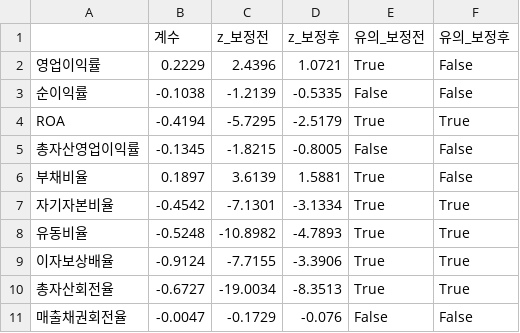
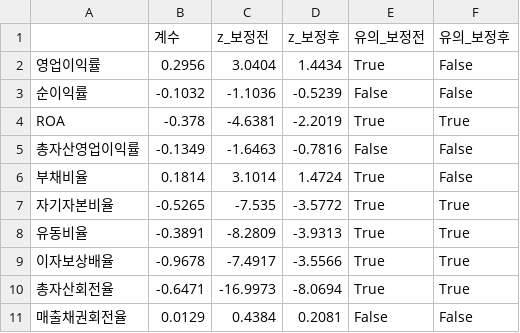
Before and after one commit to ejongmin/h-up-xai-project, a CSV file: results/팀원/1_계수와유의성.csv, drawn as a sheet; only a part is shown; the diff covers the shown part only.

```diff
--- a/results/팀원/1_계수와유의성.csv
+++ b/results/팀원/1_계수와유의성.csv
@@ -1,11 +1,11 @@
 ,계수,z_보정전,z_보정후,유의_보정전,유의_보정후
-영업이익률,0.2229,2.4396,1.0721,True,False
-순이익률,-0.1038,-1.2139,-0.5335,False,False
-ROA,-0.4194,-5.7295,-2.5179,True,True
-총자산영업이익률,-0.1345,-1.8215,-0.8005,False,False
-부채비율,0.1897,3.6139,1.5881,True,False
-자기자본비율,-0.4542,-7.1301,-3.1334,True,True
-유동비율,-0.5248,-10.8982,-4.7893,True,True
-이자보상배율,-0.9124,-7.7155,-3.3906,True,True
-총자산회전율,-0.6727,-19.0034,-8.3513,True,True
-매출채권회전율,-0.0047,-0.1729,-0.076,False,False
+영업이익률,0.2956,3.0404,1.4434,True,False
+순이익률,-0.1032,-1.1036,-0.5239,False,False
+ROA,-0.378,-4.6381,-2.2019,True,True
+총자산영업이익률,-0.1349,-1.6463,-0.7816,False,False
+부채비율,0.1814,3.1014,1.4724,True,False
+자기자본비율,-0.5265,-7.535,-3.5772,True,True
+유동비율,-0.3891,-8.2809,-3.9313,True,True
+이자보상배율,-0.9678,-7.4917,-3.5566,True,True
+총자산회전율,-0.6471,-16.9973,-8.0694,True,True
+매출채권회전율,0.0129,0.4384,0.2081,False,False
```
Also changed, not shown: 57 edited cells elsewhere in this file, results/w04/결측률_사건군비교.csv, results/w09/SHAP_계수_비교.csv, 27 other files.
